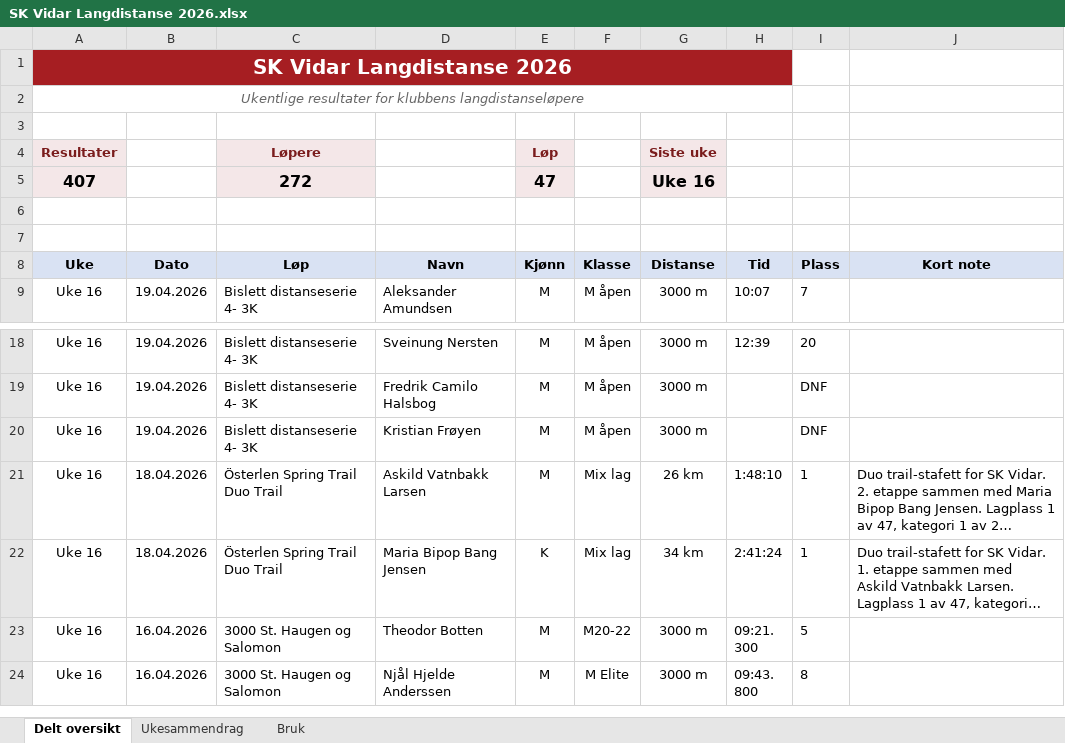
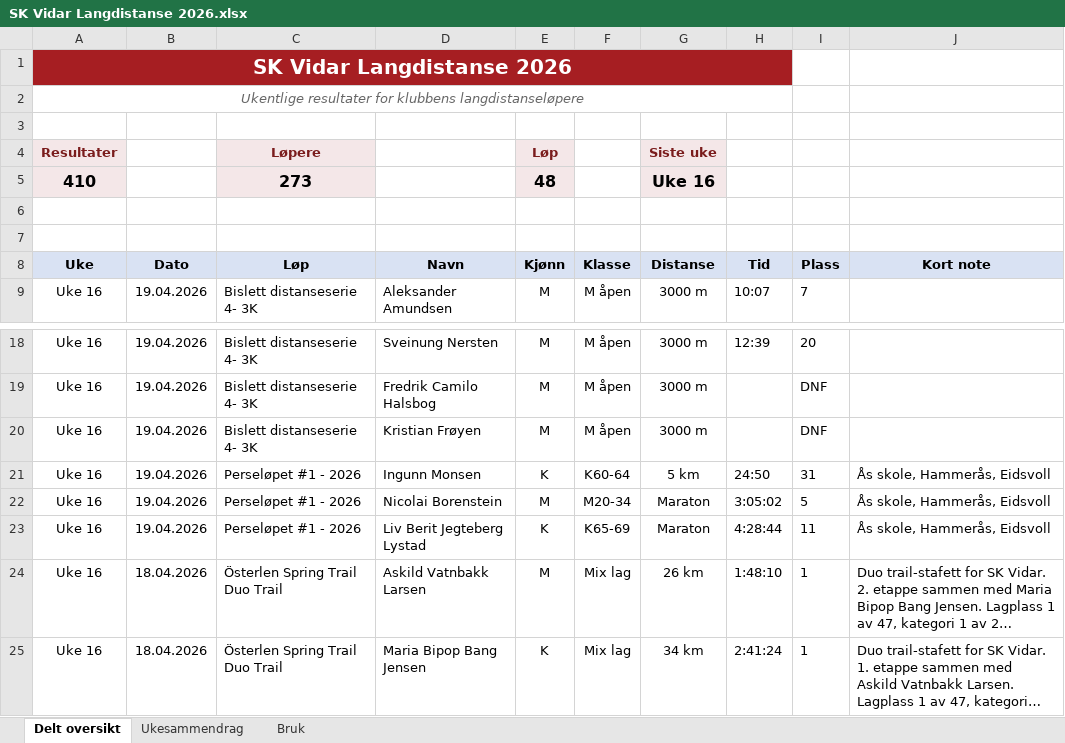
Before and after one commit to gustavByte/sk-vidar-2026-resultater, an Excel workbook: data/delt_oversikt/SK Vidar Langdistanse 2026.xlsx, sheet Delt oversikt, drawn as a sheet; only a part is shown, gaps mark what is left out; the shorter side is filled out with more unchanged rows; long unchanged cells end in …; values as stored, in another font and other column widths than the file's, no borders; table styles not drawn; removed rows and columns are numbered as before the commit, all else as after; the diff names each change by its address in the sheet, - before the commit and + after, or states it on an @@ line.

Commit message:
Import Perseløpet results

```diff
--- a/data/delt_oversikt/SK Vidar Langdistanse 2026.xlsx (sheet Delt oversikt)
+++ b/data/delt_oversikt/SK Vidar Langdistanse 2026.xlsx (sheet Delt oversikt)
-row 5: 407 |  | 272 |  | 47 |  | Uke 16
+row 5: 410 |  | 273 |  | 48 |  | Uke 16
+row 21: Uke 16 | 19.04.2026 | Perseløpet #1 - 2026 | Ingunn Monsen | K | K60-64 | 5 km | 24:50 | 31 | Ås skole, Hammerås, Eidsvoll
+row 22: Uke 16 | 19.04.2026 | Perseløpet #1 - 2026 | Nicolai Borenstein | M | M20-34 | Maraton | 3:05:02 | 5 | Ås skole, Hammerås, Eidsvoll
+row 23: Uke 16 | 19.04.2026 | Perseløpet #1 - 2026 | Liv Berit Jegteberg Lystad | K | K65-69 | Maraton | 4:28:44 | 11 | Ås skole, Hammerås, Eidsvoll
```
Also changed, not shown: sheet Ukesammendrag, 1 other file.
